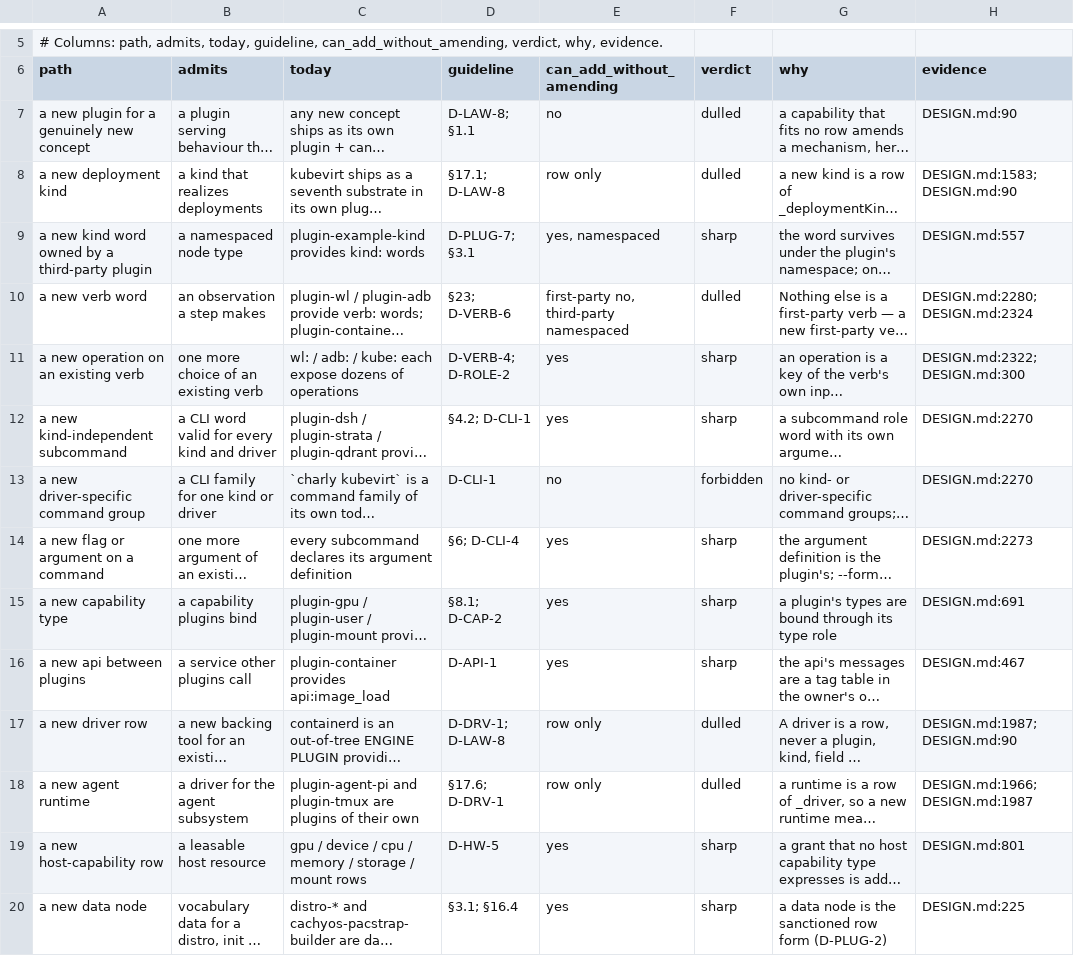
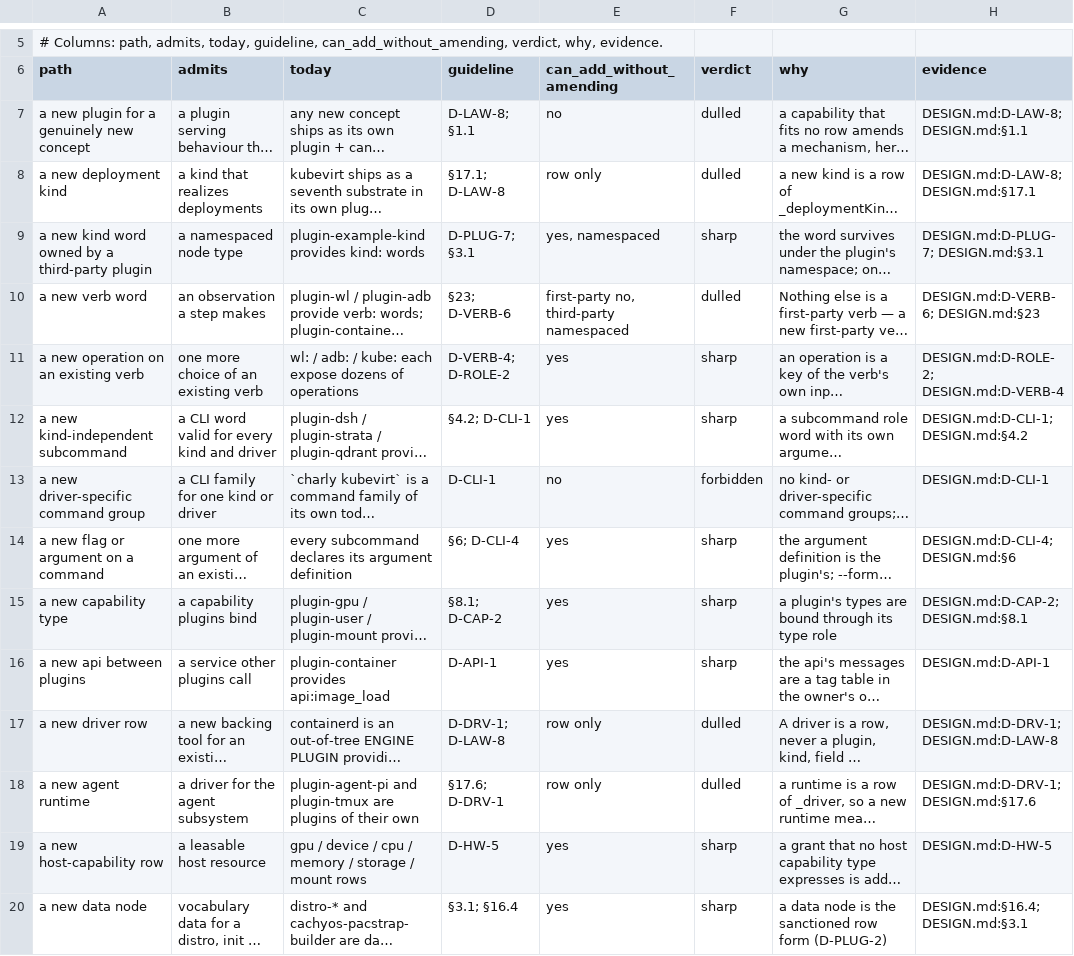
Before and after one commit to opencharly/opencharly, a TSV file: design/dulling-admission.tsv, drawn as a sheet; only a part is shown, gaps mark what is left out; long unchanged cells end in …; the diff covers the shown part only; the diff names each change by its address in the sheet, - before the commit and + after, or states it on an @@ line.

```diff
--- a/design/dulling-admission.tsv
+++ b/design/dulling-admission.tsv
-H7 (evidence): DESIGN.md:90
+H7 (evidence): DESIGN.md:D-LAW-8; DESIGN.md:§1.1
-H8 (evidence): DESIGN.md:1583; DESIGN.md:90
+H8 (evidence): DESIGN.md:D-LAW-8; DESIGN.md:§17.1
-H9 (evidence): DESIGN.md:557
+H9 (evidence): DESIGN.md:D-PLUG-7; DESIGN.md:§3.1
-H10 (evidence): DESIGN.md:2280; DESIGN.md:2324
+H10 (evidence): DESIGN.md:D-VERB-6; DESIGN.md:§23
-H11 (evidence): DESIGN.md:2322; DESIGN.md:300
+H11 (evidence): DESIGN.md:D-ROLE-2; DESIGN.md:D-VERB-4
-H12 (evidence): DESIGN.md:2270
+H12 (evidence): DESIGN.md:D-CLI-1; DESIGN.md:§4.2
-H13 (evidence): DESIGN.md:2270
+H13 (evidence): DESIGN.md:D-CLI-1
-H14 (evidence): DESIGN.md:2273
+H14 (evidence): DESIGN.md:D-CLI-4; DESIGN.md:§6
-H15 (evidence): DESIGN.md:691
+H15 (evidence): DESIGN.md:D-CAP-2; DESIGN.md:§8.1
-H16 (evidence): DESIGN.md:467
+H16 (evidence): DESIGN.md:D-API-1
-H17 (evidence): DESIGN.md:1987; DESIGN.md:90
+H17 (evidence): DESIGN.md:D-DRV-1; DESIGN.md:D-LAW-8
-H18 (evidence): DESIGN.md:1966; DESIGN.md:1987
+H18 (evidence): DESIGN.md:D-DRV-1; DESIGN.md:§17.6
-H19 (evidence): DESIGN.md:801
+H19 (evidence): DESIGN.md:D-HW-5
-H20 (evidence): DESIGN.md:225
+H20 (evidence): DESIGN.md:§16.4; DESIGN.md:§3.1
```
Also changed, not shown: 16 edited cells elsewhere in this file, design/dulling.tsv, 2 other files.
